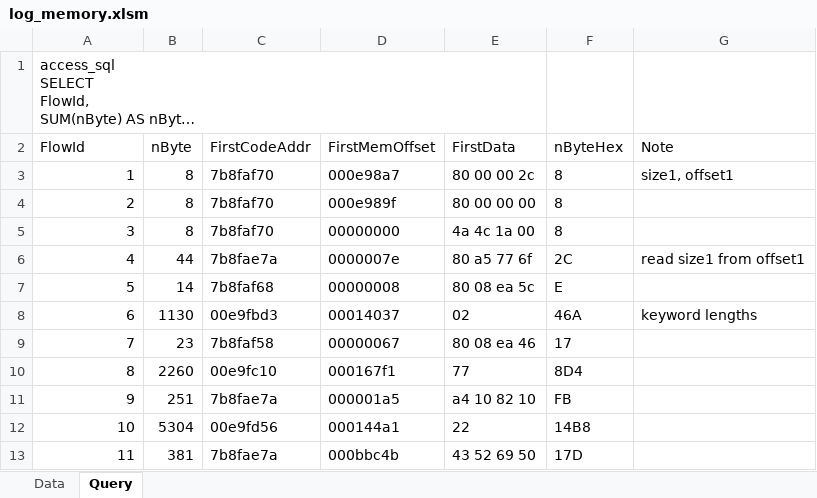
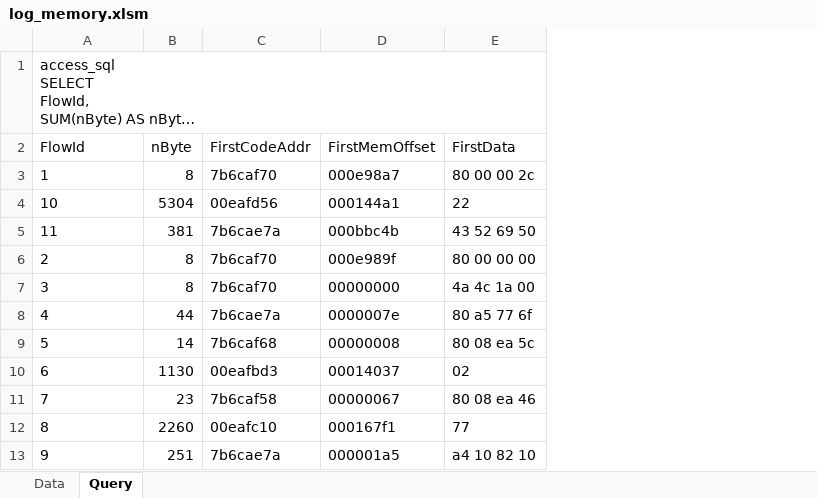
Before and after one commit to Meigyoku-Thmn/LacVietExtract, an Excel workbook: log_memory.xlsm, sheet Query, drawn as a sheet; long unchanged cells end in …; values as stored, in another font and other column widths than the file's, no borders; removed rows and columns are numbered as before the commit, all else as after; the diff names each change by its address in the sheet, - before the commit and + after, or states it on an @@ line.

```diff
--- a/log_memory.xlsm (sheet Query)
+++ b/log_memory.xlsm (sheet Query)
-column F (nByteHex), rows 3-11: 8 | 8 | 8 | 2C | E | 46A | 17 | 8D4 | FB
-column G (Note), rows 3-8: size1, offset1 |  |  | read size1 from offset1 |  | keyword lengths
-A3 alignment: right
+A3 alignment: left
-C3 (FirstCodeAddr): 7b8faf70
+C3 (FirstCodeAddr): 7b6caf70
+row 4: 10 | 5304 | 00eafd56 | 000144a1 | 22
+row 5: 11 | 381 | 7b6cae7a | 000bbc4b | 43 52 69 50
-A6:A13 alignment: right
+A6:A13 alignment: left
-C6:C7 (FirstCodeAddr): 7b8faf70
+C6:C7 (FirstCodeAddr): 7b6caf70
-C8 (FirstCodeAddr): 7b8fae7a
+C8 (FirstCodeAddr): 7b6cae7a
-C9 (FirstCodeAddr): 7b8faf68
+C9 (FirstCodeAddr): 7b6caf68
-C10 (FirstCodeAddr): 00e9fbd3
+C10 (FirstCodeAddr): 00eafbd3
-C11 (FirstCodeAddr): 7b8faf58
+C11 (FirstCodeAddr): 7b6caf58
-C12 (FirstCodeAddr): 00e9fc10
+C12 (FirstCodeAddr): 00eafc10
-C13 (FirstCodeAddr): 7b8fae7a
+C13 (FirstCodeAddr): 7b6cae7a
-row 12: 10 | 5304 | 00e9fd56 | 000144a1 | 22 | 14B8
-row 13: 11 | 381 | 7b8fae7a | 000bbc4b | 43 52 69 50 | 17D
```
Also changed, not shown: sheet Data, 3 other files.
